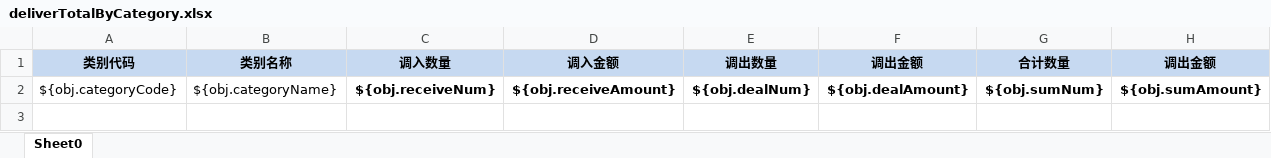
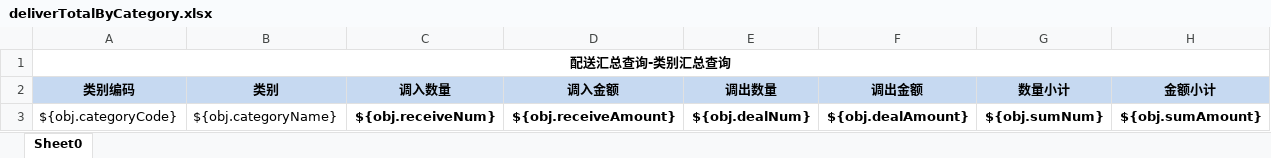
Before and after one commit to zly1988203/easyUI-web, an Excel workbook: src/main/resources/template/excel/export/deliverTotalByCategory.xlsx, sheet Sheet0, drawn as a sheet; values as stored, in another font and other column widths than the file's, no borders; addresses are those after the commit; the diff names each change by its address in the sheet, - before the commit and + after, or states it on an @@ line.

```diff
--- a/src/main/resources/template/excel/export/deliverTotalByCategory.xlsx (sheet Sheet0)
+++ b/src/main/resources/template/excel/export/deliverTotalByCategory.xlsx (sheet Sheet0)
+row 1: 配送汇总查询-类别汇总查询
-A2: 类别代码
+A2: 类别编码
-B2: 类别名称
+B2: 类别
-G2: 合计数量
+G2: 数量小计
-H2: 调出金额
+H2: 金额小计
```
Also changed, not shown: src/main/resources/template/excel/export/deliverTotalByForm.xlsx, src/main/resources/template/excel/export/deliverTotalByGoods.xlsx, 1 other file.
